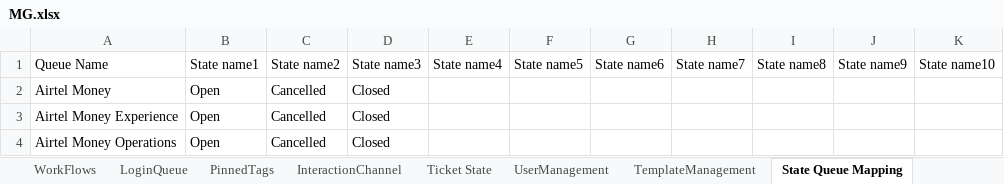
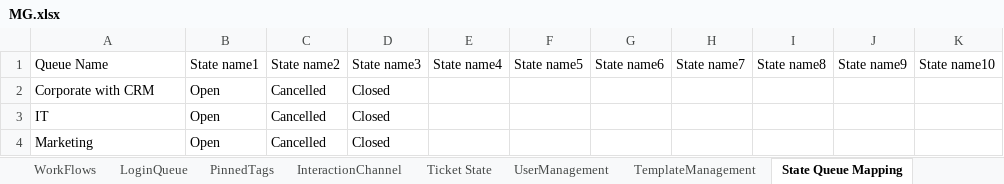
Before and after one commit to michaeadi/cs-portal-automation_selenium, an Excel workbook: Excels/MG.xlsx, sheet State Queue Mapping, drawn as a sheet; values as stored, in another font and other column widths than the file's, no borders; the diff names each change by its address in the sheet, - before the commit and + after, or states it on an @@ line.

Commit message:
CST-3512 Ticket State Queue Mapping test

```diff
--- a/Excels/MG.xlsx (sheet State Queue Mapping)
+++ b/Excels/MG.xlsx (sheet State Queue Mapping)
-A2: Airtel Money
+A2: Corporate with CRM
-A3: Airtel Money Experience
+A3: IT
-A4: Airtel Money Operations
+A4: Marketing
```
Also changed, not shown: 5 other files.
